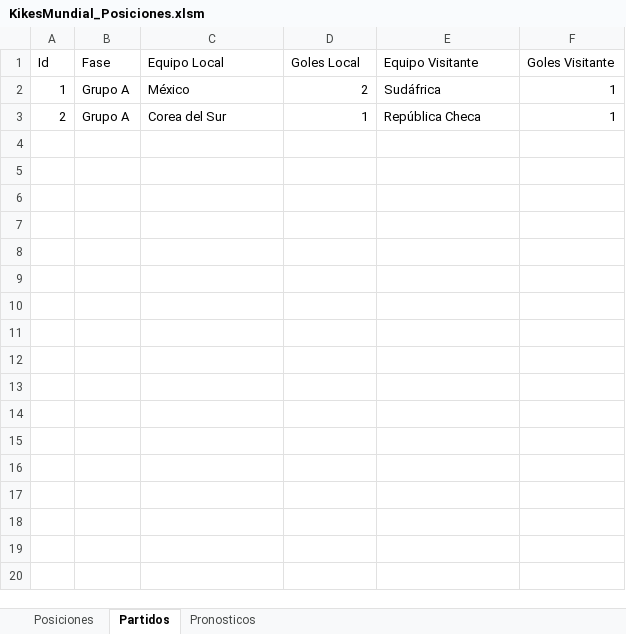
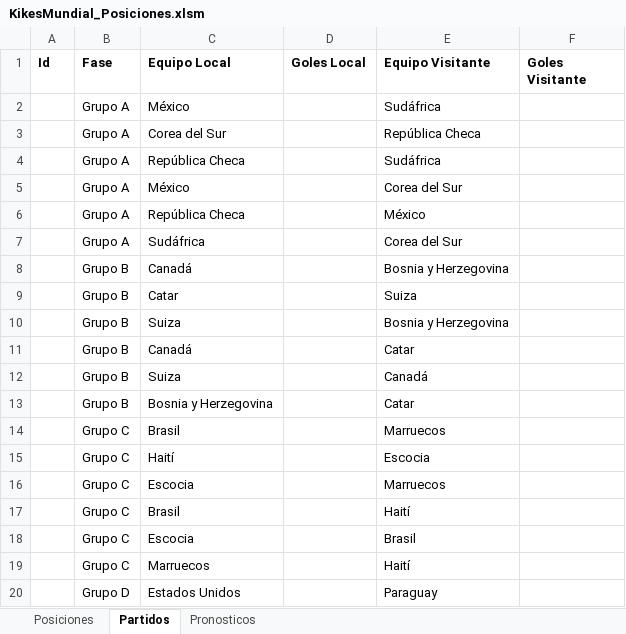
Before and after one commit to tapascada/kks-mundial-pwa, an Excel workbook: KikesMundial_Posiciones.xlsm, sheet Partidos, drawn as a sheet; only a part is shown; values as stored, in another font and other column widths than the file's, no borders; the diff covers the shown part only; the diff names each change by its address in the sheet, - before the commit and + after, or states it on an @@ line.

```diff
--- a/KikesMundial_Posiciones.xlsm (sheet Partidos)
+++ b/KikesMundial_Posiciones.xlsm (sheet Partidos)
-A1:F1 bold: off
+A1:F1 bold: on
-A2 (Id): 1
+A2 (Id): (empty)
-D2 (Goles Local): 2
+D2 (Goles Local): (empty)
-F2:F3 (Goles Visitante): 1
+F2:F3 (Goles Visitante): (empty)
-A3 (Id): 2
+A3 (Id): (empty)
-D3 (Goles Local): 1
+D3 (Goles Local): (empty)
+row 4:  | Grupo A | República Checa |  | Sudáfrica
+row 5:  | Grupo A | México |  | Corea del Sur
+row 6:  | Grupo A | República Checa |  | México
+row 7:  | Grupo A | Sudáfrica |  | Corea del Sur
+row 8:  | Grupo B | Canadá |  | Bosnia y Herzegovina
+row 9:  | Grupo B | Catar |  | Suiza
+row 10:  | Grupo B | Suiza |  | Bosnia y Herzegovina
+row 11:  | Grupo B | Canadá |  | Catar
+row 12:  | Grupo B | Suiza |  | Canadá
+row 13:  | Grupo B | Bosnia y Herzegovina |  | Catar
+row 14:  | Grupo C | Brasil |  | Marruecos
+row 15:  | Grupo C | Haití |  | Escocia
+row 16:  | Grupo C | Escocia |  | Marruecos
+row 17:  | Grupo C | Brasil |  | Haití
+row 18:  | Grupo C | Escocia |  | Brasil
+row 19:  | Grupo C | Marruecos |  | Haití
+row 20:  | Grupo D | Estados Unidos |  | Paraguay
```
Also changed, not shown: 53 added rows elsewhere in this sheet, sheet Pronosticos, sheet Posiciones, 4 other files.
